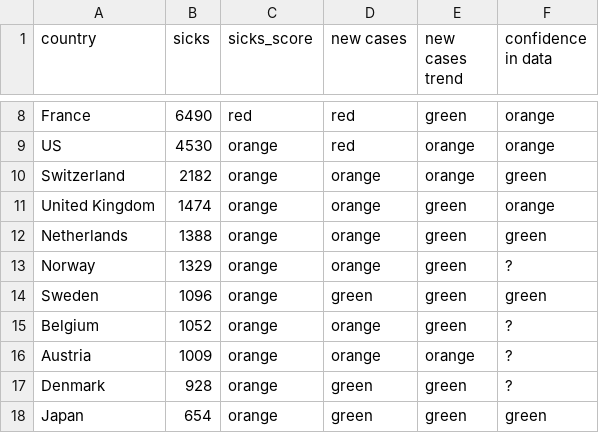
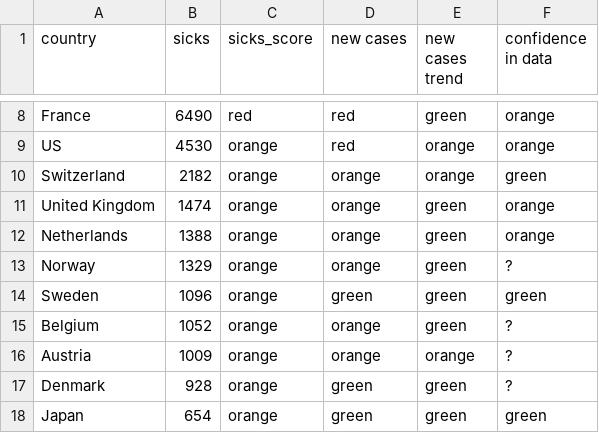
Before and after one commit to Cohhort/Covid19, a CSV file: public/data/scores.csv, drawn as a sheet; only a part is shown, gaps mark what is left out.

Commit message:
auto

```diff
--- a/public/data/scores.csv
+++ b/public/data/scores.csv
@@ -11,3 +11,3 @@ Switzerland,2182,orange,orange,orange,green
 United Kingdom,1474,orange,orange,green,orange
-Netherlands,1388,orange,orange,green,green
+Netherlands,1388,orange,orange,green,orange
 Norway,1329,orange,orange,green,?
```
